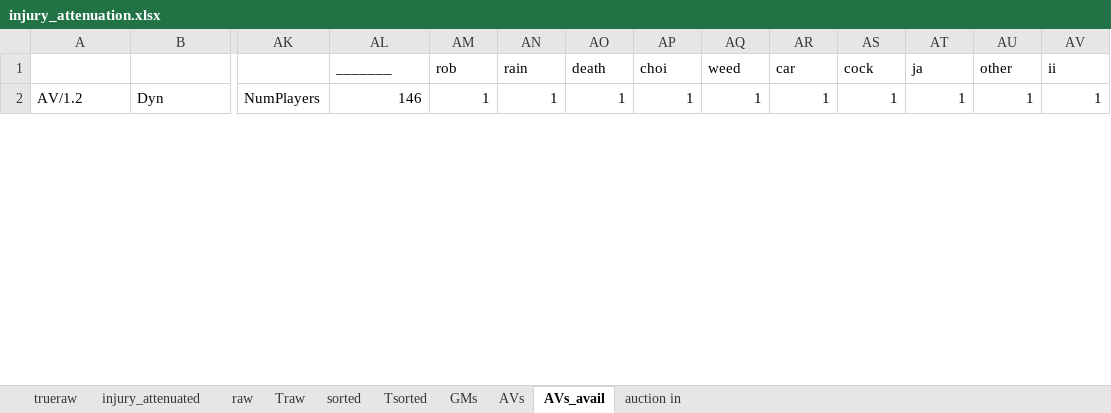
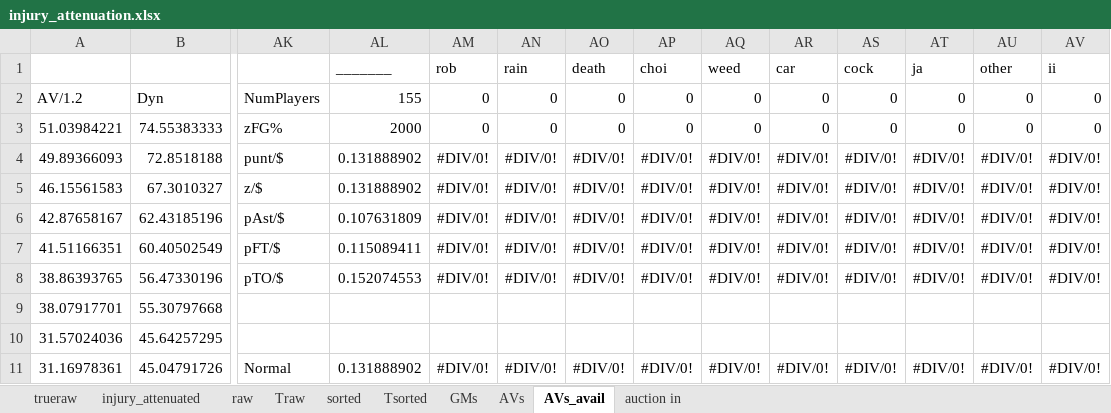
Before and after one commit to robgarbanati/fbb, an Excel workbook: draft/injury_attenuation.xlsx, sheet AVs_avail, drawn as a sheet; only a part is shown, gaps mark what is left out; values as stored, in another font and other column widths than the file's, no borders; conditional formats not drawn; rows hold the shown columns only; the diff covers the shown part only; the diff names each change by its address in the sheet, - before the commit and + after, or states it on an @@ line.

```diff
--- a/draft/injury_attenuation.xlsx (sheet AVs_avail)
+++ b/draft/injury_attenuation.xlsx (sheet AVs_avail)
-AL2: 146
+AL2: 155
-AM2: 1
+AM2: 0
-AN2: 1
+AN2: 0
-AO2: 1
+AO2: 0
-AP2: 1
+AP2: 0
-AQ2: 1
+AQ2: 0
-AR2: 1
+AR2: 0
-AS2: 1
+AS2: 0
-AT2: 1
+AT2: 0
-AU2: 1
+AU2: 0
-AV2: 1
+AV2: 0
+row 3: 51.03984221 | 74.55383333 | zFG% | 2000 | 0 | 0 | 0 | 0 | 0 | 0 | 0 | 0 | 0 | 0
+row 4: 49.89366093 | 72.8518188 | punt/$ | 0.131888902 | #DIV/0! | #DIV/0! | #DIV/0! | #DIV/0! | #DIV/0! | #DIV/0! | #DIV/0! | #DIV/0! | #DIV/0! | #DIV/0!
+row 5: 46.15561583 | 67.3010327 | z/$ | 0.131888902 | #DIV/0! | #DIV/0! | #DIV/0! | #DIV/0! | #DIV/0! | #DIV/0! | #DIV/0! | #DIV/0! | #DIV/0! | #DIV/0!
+row 6: 42.87658167 | 62.43185196 | pAst/$ | 0.107631809 | #DIV/0! | #DIV/0! | #DIV/0! | #DIV/0! | #DIV/0! | #DIV/0! | #DIV/0! | #DIV/0! | #DIV/0! | #DIV/0!
+row 7: 41.51166351 | 60.40502549 | pFT/$ | 0.115089411 | #DIV/0! | #DIV/0! | #DIV/0! | #DIV/0! | #DIV/0! | #DIV/0! | #DIV/0! | #DIV/0! | #DIV/0! | #DIV/0!
+row 8: 38.86393765 | 56.47330196 | pTO/$ | 0.152074553 | #DIV/0! | #DIV/0! | #DIV/0! | #DIV/0! | #DIV/0! | #DIV/0! | #DIV/0! | #DIV/0! | #DIV/0! | #DIV/0!
+row 9: 38.07917701 | 55.30797668
+row 10: 31.57024036 | 45.64257295
+row 11: 31.16978361 | 45.04791726 | Normal | 0.131888902 | #DIV/0! | #DIV/0! | #DIV/0! | #DIV/0! | #DIV/0! | #DIV/0! | #DIV/0! | #DIV/0! | #DIV/0! | #DIV/0!
```
Also changed, not shown: 9 removed rows, 783 edited cells and cell formats elsewhere in this sheet, sheet Traw, sheet GMs, sheet raw, sheet auction in, sheet AVs, formulas that keep their value.
